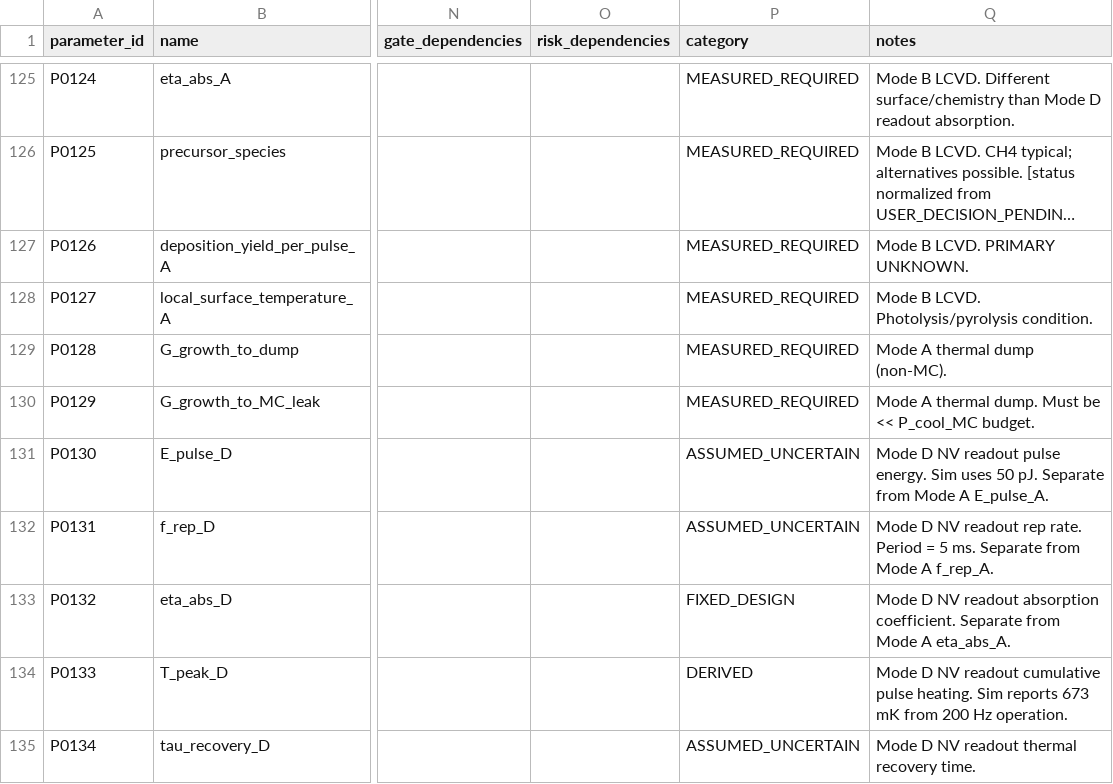
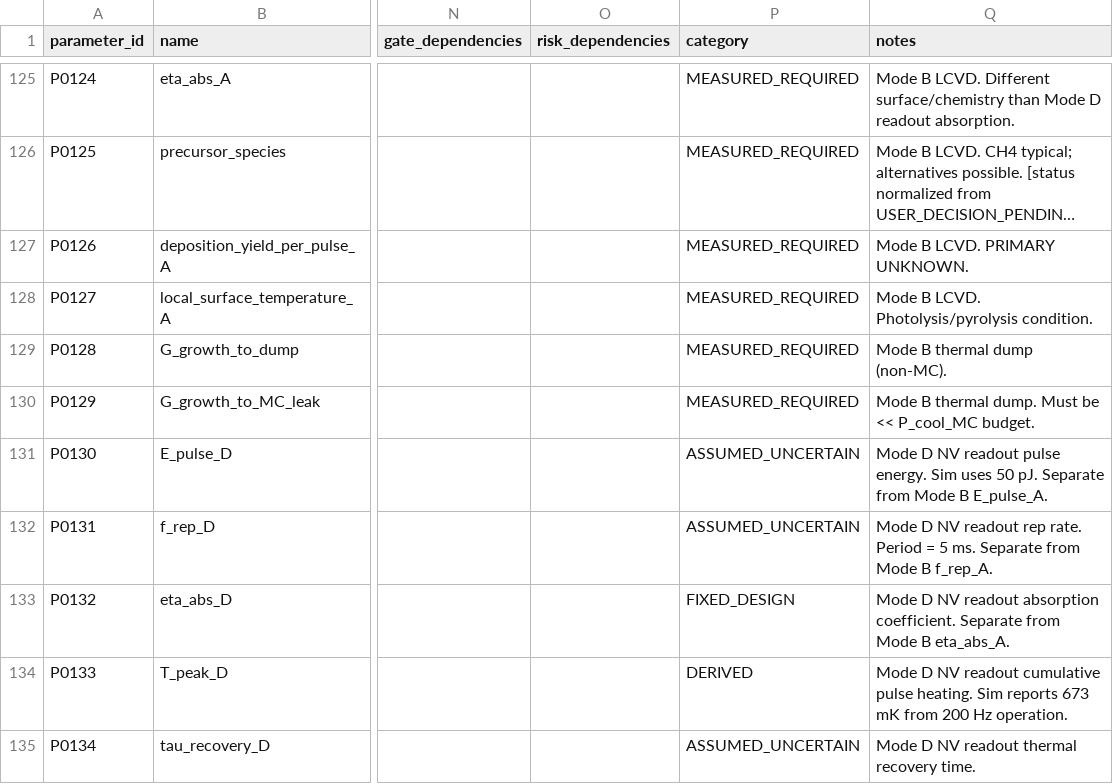
Before and after one commit to NullLabTests/QuantumThermalLab, a CSV file: monte_carlo_parameter_registry.csv, drawn as a sheet; only a part is shown, gaps mark what is left out; long unchanged cells end in …; the diff names each change by its address in the sheet, - before the commit and + after, or states it on an @@ line.

```diff
--- a/monte_carlo_parameter_registry.csv
+++ b/monte_carlo_parameter_registry.csv
-Q129 (notes): Mode A thermal dump (non-MC).
+Q129 (notes): Mode B thermal dump (non-MC).
-Q130 (notes): Mode A thermal dump.…
+Q130 (notes): Mode B thermal dump.…
-Q131 (notes): …from Mode A E_pulse_A.
+Q131 (notes): …from Mode B E_pulse_A.
-Q132 (notes): …from Mode A f_rep_A.
+Q132 (notes): …from Mode B f_rep_A.
-Q133 (notes): …from Mode A eta_abs_A.
+Q133 (notes): …from Mode B eta_abs_A.
```
Also changed, not shown: BOM.csv, interface_map.csv, 20 other files.
